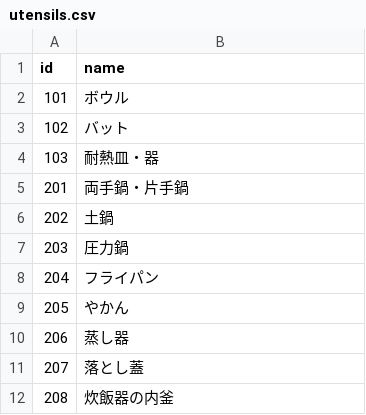
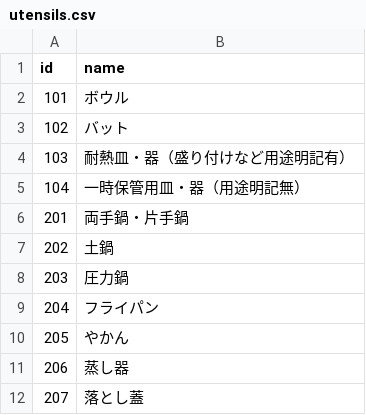
Before and after one commit to Akane-U/cooking_utensils_annotation, a CSV file: data/utensils.csv, drawn as a sheet; only a part is shown; the shorter side is filled out with more unchanged rows.

```diff
--- a/data/utensils.csv
+++ b/data/utensils.csv
@@ -3,3 +3,4 @@ id,name
 102,バット
-103,耐熱皿・器
+103,耐熱皿・器（盛り付けなど用途明記有）
+104,一時保管用皿・器（用途明記無）
 201,両手鍋・片手鍋
```
Also changed, not shown: 2 other files.
